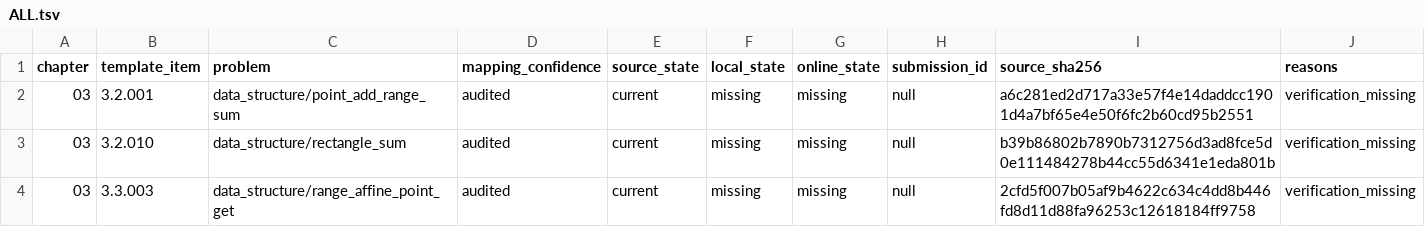
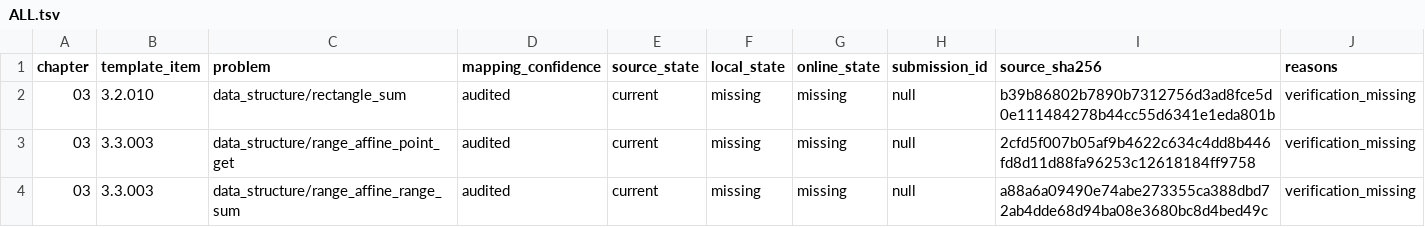
Before and after one commit to husqqq/hushuqi-algorithm-template, a TSV file: library-checker-template-solutions/不可完全置信清单/ALL.tsv, drawn as a sheet; only a part is shown; the shorter side is filled out with more unchanged rows.

```diff
--- a/library-checker-template-solutions/不可完全置信清单/ALL.tsv
+++ b/library-checker-template-solutions/不可完全置信清单/ALL.tsv
@@ -1,3 +1,2 @@
 chapter	template_item	problem	mapping_confidence	source_state	local_state	online_state	submission_id	source_sha256	reasons
-03	3.2.001	data_structure/point_add_range_sum	audited	current	missing	missing	null	a6c281ed2d717a33e57f4e14daddcc1901d4a7bf65e4e50f6fc2b60cd95b2551	verification_missing
 03	3.2.010	data_structure/rectangle_sum	audited	current	missing	missing	null	b39b86802b7890b7312756d3ad8fce5d0e111484278b44cc55d6341e1eda801b	verification_missing
```
Also changed, not shown: library-checker-template-solutions/不可完全置信清单/NO_CURRENT_ONLINE.tsv, 9 other files.
